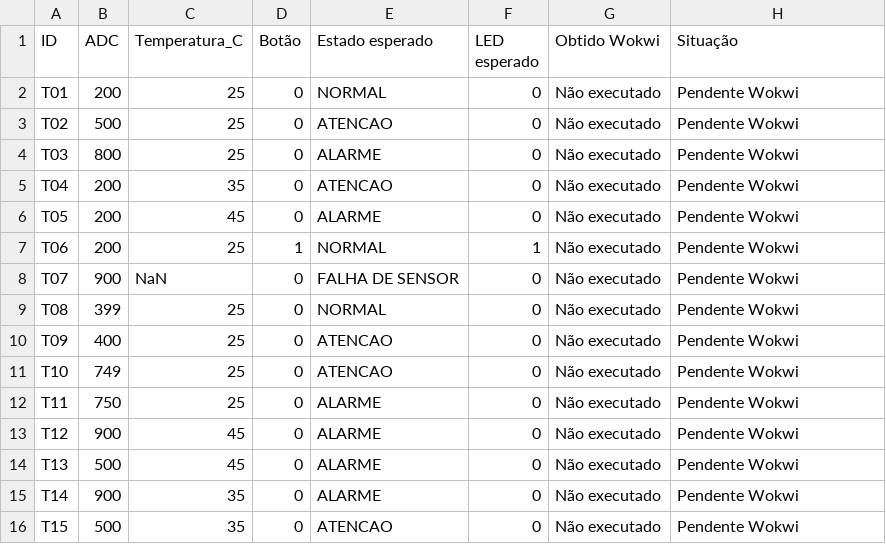
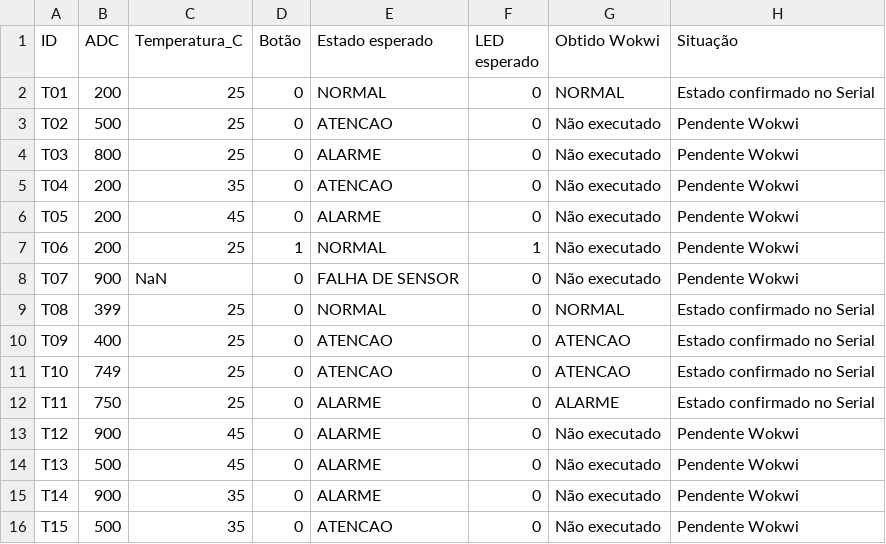
Before and after one commit to HomemDaGrana/sistemas-automatizados, a CSV file: TP02/casos_teste.csv, drawn as a sheet.

```diff
--- a/TP02/casos_teste.csv
+++ b/TP02/casos_teste.csv
@@ -1,3 +1,3 @@
 ID,ADC,Temperatura_C,Botão,Estado esperado,LED esperado,Obtido Wokwi,Situação
-T01,200,25,0,NORMAL,0,Não executado,Pendente Wokwi
+T01,200,25,0,NORMAL,0,NORMAL,Estado confirmado no Serial
 T02,500,25,0,ATENCAO,0,Não executado,Pendente Wokwi
@@ -8,6 +8,6 @@ T06,200,25,1,NORMAL,1,Não executado,Pendente Wokwi
 T07,900,NaN,0,FALHA DE SENSOR,0,Não executado,Pendente Wokwi
-T08,399,25,0,NORMAL,0,Não executado,Pendente Wokwi
-T09,400,25,0,ATENCAO,0,Não executado,Pendente Wokwi
-T10,749,25,0,ATENCAO,0,Não executado,Pendente Wokwi
-T11,750,25,0,ALARME,0,Não executado,Pendente Wokwi
+T08,399,25,0,NORMAL,0,NORMAL,Estado confirmado no Serial
+T09,400,25,0,ATENCAO,0,ATENCAO,Estado confirmado no Serial
+T10,749,25,0,ATENCAO,0,ATENCAO,Estado confirmado no Serial
+T11,750,25,0,ALARME,0,ALARME,Estado confirmado no Serial
 T12,900,45,0,ALARME,0,Não executado,Pendente Wokwi
```
Also changed, not shown: 17 other files.
